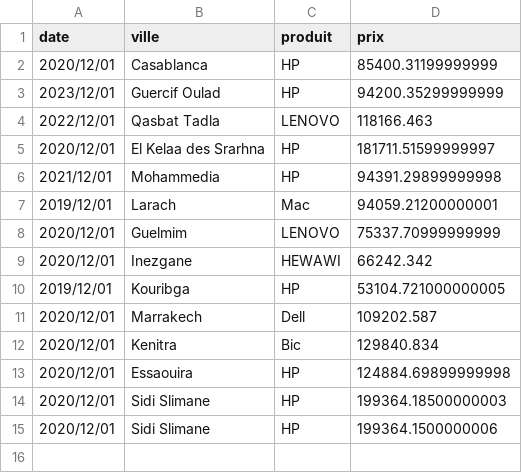
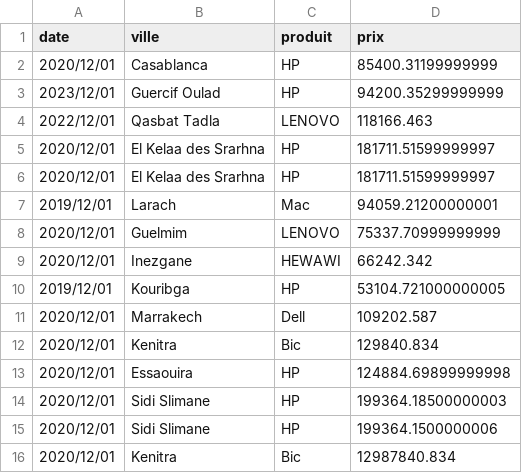
Before and after one commit to sokainadaabal/BigDataTPs, a CSV file: Spark/PySaprk/ventes.csv, drawn as a sheet; removed rows and columns are numbered as before the commit, all else as after; the diff names each change by its address in the sheet, - before the commit and + after, or states it on an @@ line.

```diff
--- a/Spark/PySaprk/ventes.csv
+++ b/Spark/PySaprk/ventes.csv
-row 6: 2021/12/01 | Mohammedia | HP | 94391.29899999998
+row 6: 2020/12/01 | El Kelaa des Srarhna | HP | 181711.51599999997
+row 16: 2020/12/01 | Kenitra | Bic | 12987840.834
```
Also changed, not shown: 4 other files.
